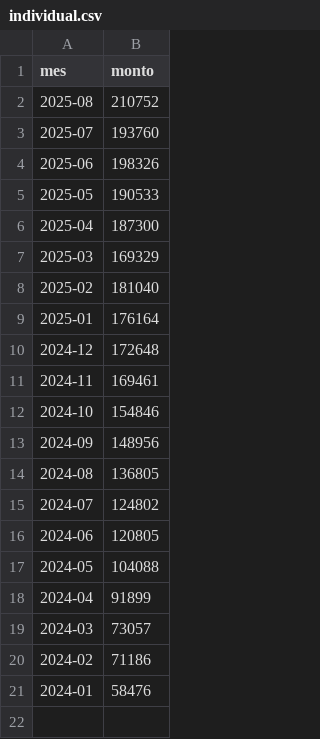
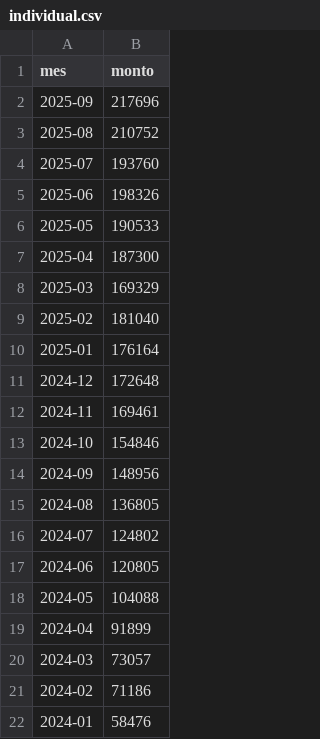
Before and after one commit to dbianco/expensasCanitas, a CSV file: data/individual.csv, drawn as a sheet.

```diff
--- a/data/individual.csv
+++ b/data/individual.csv
@@ -1,2 +1,3 @@
 mes,monto
+2025-09,217696
 2025-08,210752
```
Also changed, not shown: data/expensas.csv.
